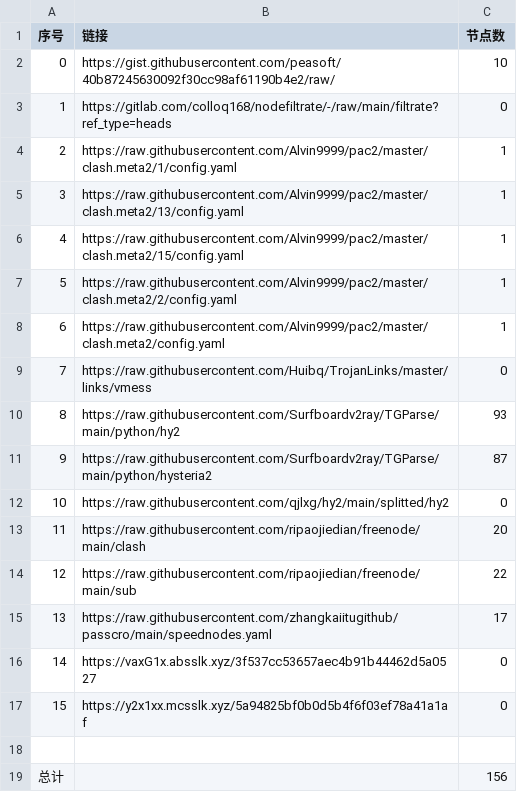
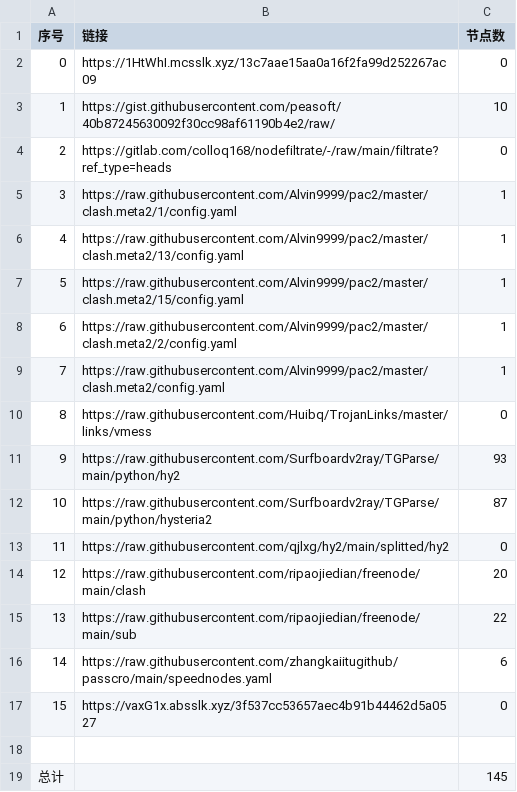
Before and after one commit to sileopro/NoMoreWalls, a CSV file: list_result.csv, drawn as a sheet; removed rows and columns are numbered as before the commit, all else as after; the diff names each change by its address in the sheet, - before the commit and + after, or states it on an @@ line.

```diff
--- a/list_result.csv
+++ b/list_result.csv
+row 2: 0 | https://1HtWhI.mcsslk.xyz/13c7aae15aa0a16f2fa99d252267ac09 | 0
@@ column A (序号) renumbered between rows 3 and 17 @@
-C16 (节点数): 17
+C16 (节点数): 6
-row 17: 15 | https://y2x1xx.mcsslk.xyz/5a94825bf0b0d5b4f6f03ef78a41a1af | 0
-C19 (节点数): 156
+C19 (节点数): 145
```
Also changed, not shown: 13 other files.
